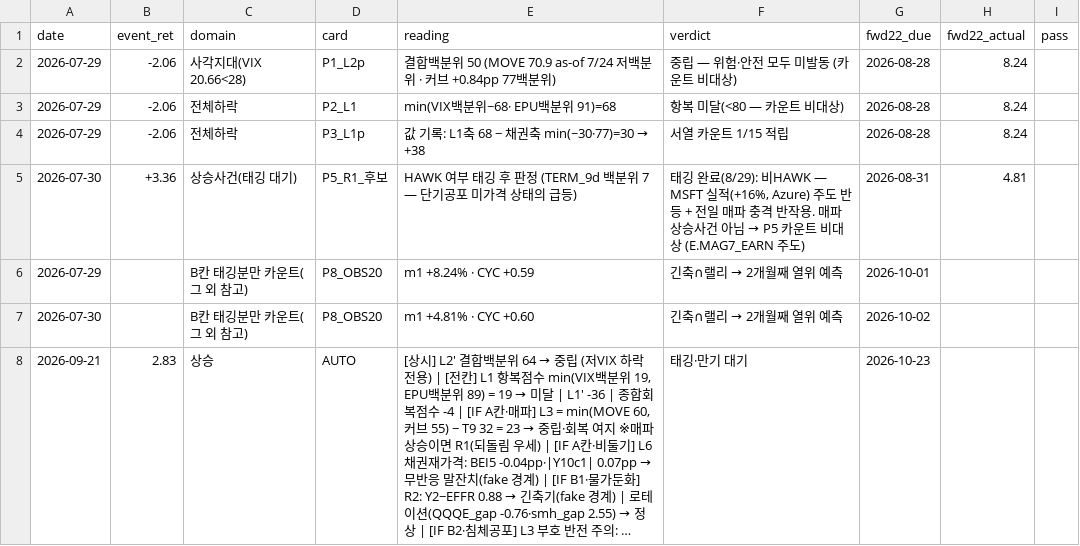
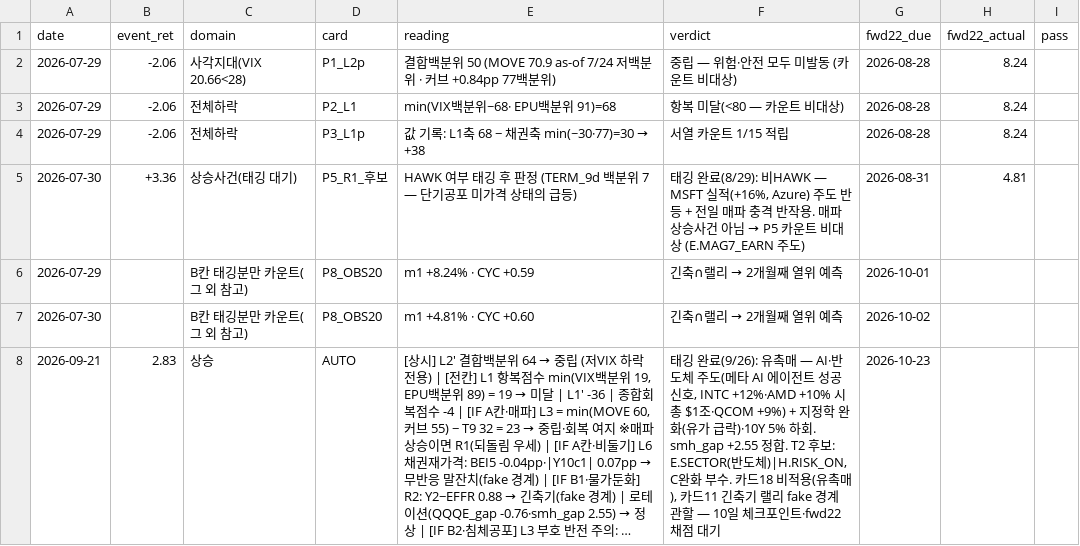
Before and after one commit to hong4137/market-watcher, a CSV file: docs/data/forward_count_ledger.csv, drawn as a sheet; long unchanged cells end in …; the diff names each change by its address in the sheet, - before the commit and + after, or states it on an @@ line.

Commit message:
루프A: 9/21 상승 사건 태깅(유촉매 AI·반도체 — 카드11 긴축기 랠리 경계)

```diff
--- a/docs/data/forward_count_ledger.csv
+++ b/docs/data/forward_count_ledger.csv
-F8 (verdict): 태깅·만기 대기
+F8 (verdict): 태깅 완료(9/26): 유촉매 — AI·반도체 주도(메타 AI 에이전트 성공 신호, INTC +12%·AMD +10% 시총 $1조·QCOM +9%) + 지정학 완화(유가 급락)·10Y 5% 하회. smh_gap +2.55 정합. T2 후보: E.SECTOR(반도체)|H.RISK_ON, C완화 부수. 카드18 비적용(유촉매), 카드11 긴축기 랠리 fake 경계 관할 — 10일 체크포인트·fwd22 채점 대기
```
